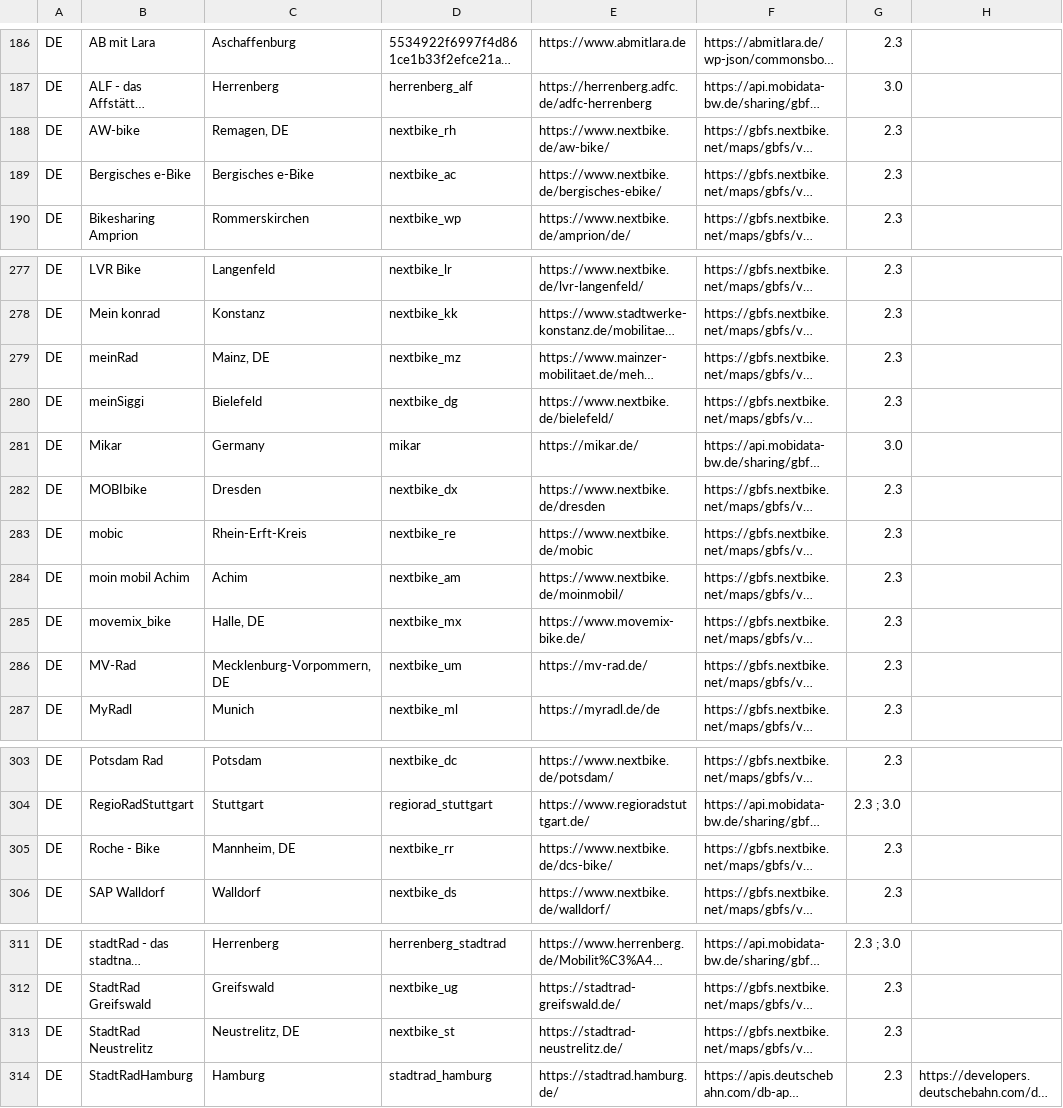
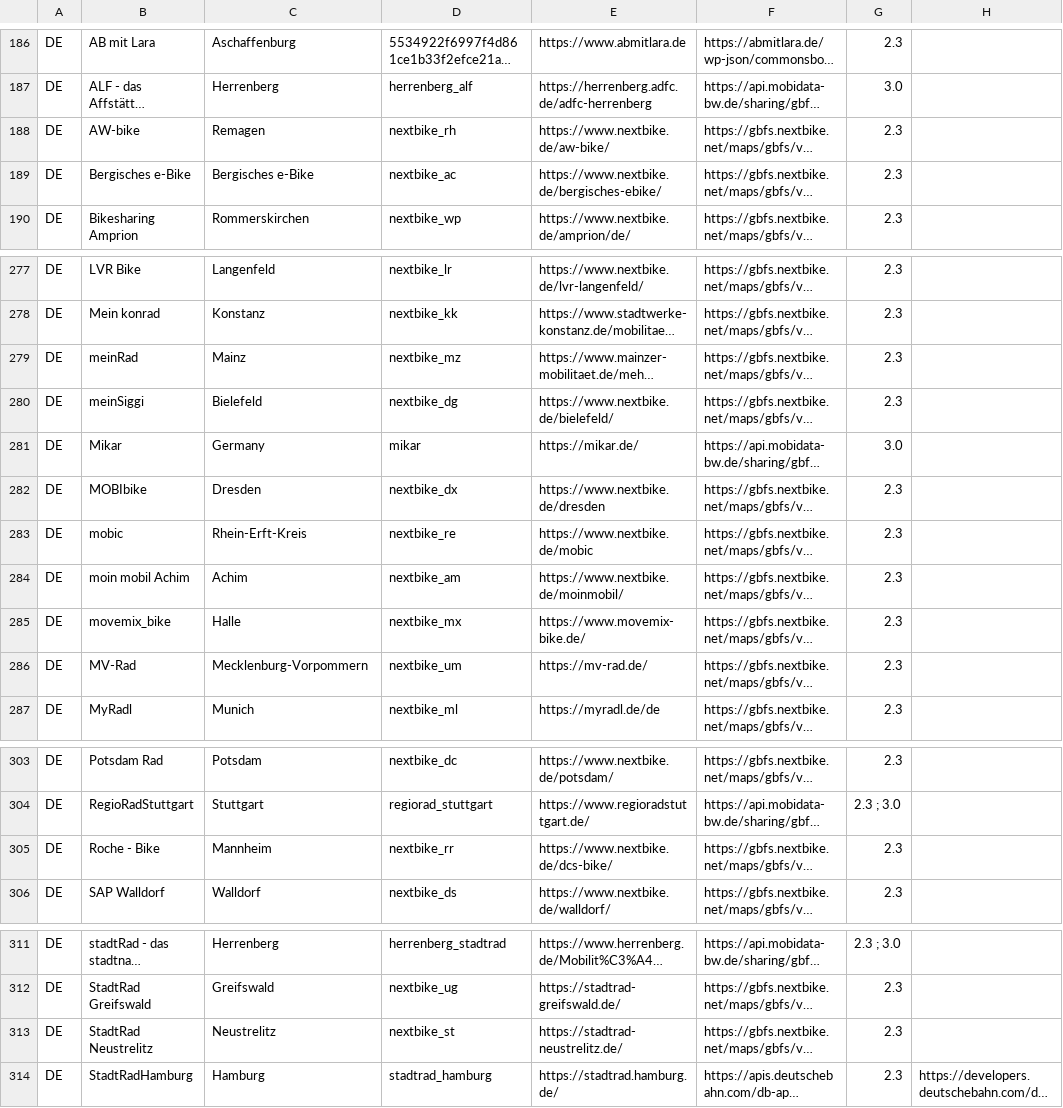
Before and after one commit to MobilityData/gbfs, a CSV file: systems.csv, drawn as a sheet; only a part is shown, gaps mark what is left out; long unchanged cells end in …; the diff names each change by its address in the sheet, - before the commit and + after, or states it on an @@ line.

Commit message:
Remove country code from German nextbike feeds

```diff
--- a/systems.csv
+++ b/systems.csv
-C188: Remagen, DE
+C188: Remagen
-C279: Mainz, DE
+C279: Mainz
-C285: Halle, DE
+C285: Halle
-C286: Mecklenburg-Vorpommern, DE
+C286: Mecklenburg-Vorpommern
-C305: Mannheim, DE
+C305: Mannheim
-C313: Neustrelitz, DE
+C313: Neustrelitz
```
